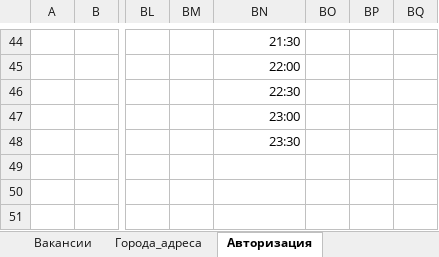
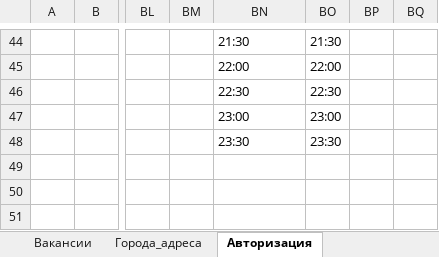
Before and after one commit to shweper/rabota.ru, an Excel workbook: DATA.xlsx, sheet Авторизация, drawn as a sheet; only a part is shown, gaps mark what is left out; values as stored, in another font and other column widths than the file's, no borders; table styles not drawn; the diff covers the shown part only; the diff names each change by its address in the sheet, - before the commit and + after, or states it on an @@ line.

```diff
--- a/DATA.xlsx (sheet Авторизация)
+++ b/DATA.xlsx (sheet Авторизация)
-BN44:BN48 alignment: right
+BN44:BN48 alignment: left
-BO44: (empty)
+BO44: 21:30
-BO45: (empty)
+BO45: 22:00
-BO46: (empty)
+BO46: 22:30
-BO47: (empty)
+BO47: 23:00
-BO48: (empty)
+BO48: 23:30
```
Also changed, not shown: 63 edited cells and cell formats elsewhere in this sheet, sheet Вакансии, 2 other files.
